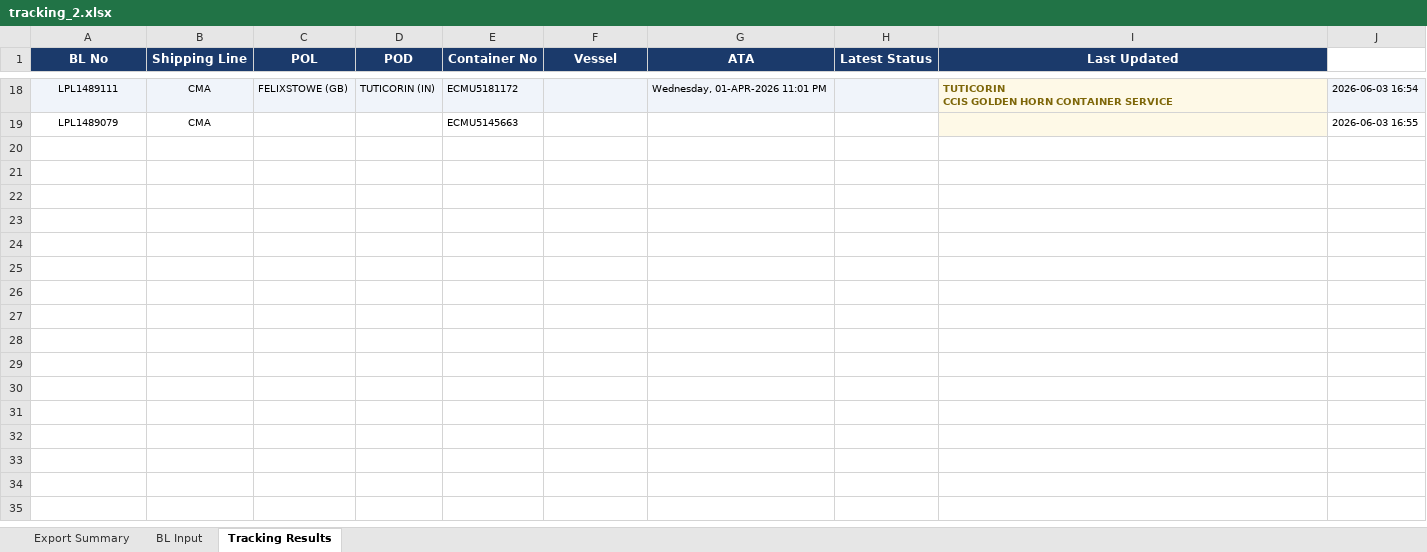
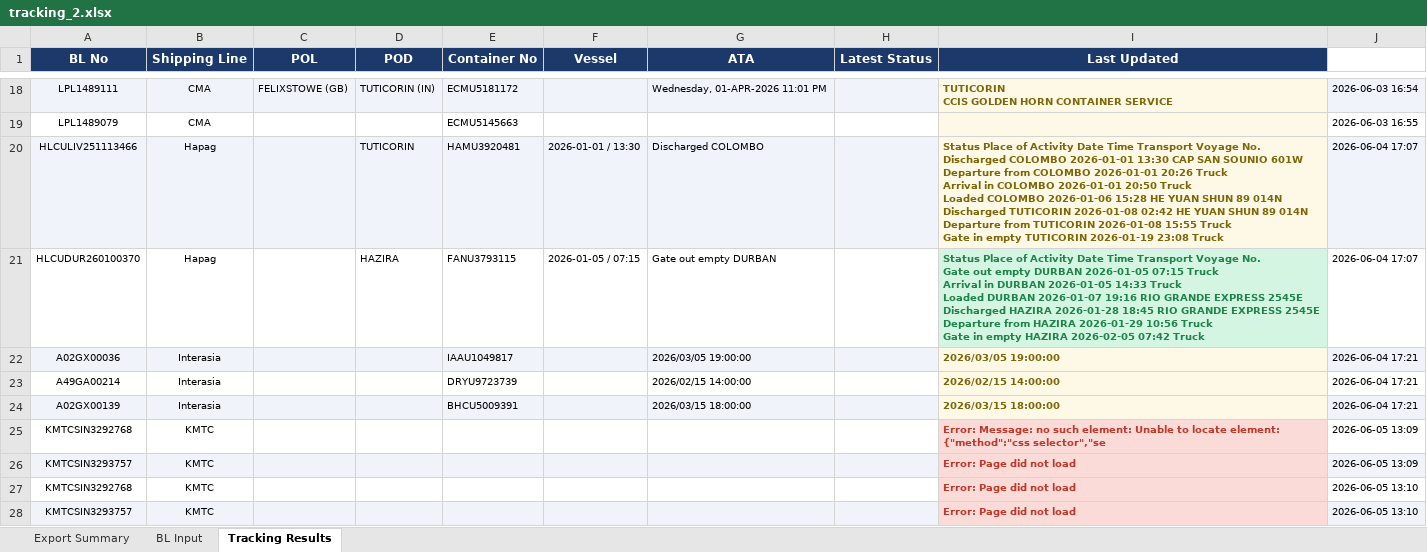
Before and after one commit to Kamalhutl/shipment-tracker, an Excel workbook: tracking_2.xlsx, sheet Tracking Results, drawn as a sheet; only a part is shown, gaps mark what is left out; values as stored, in another font and other column widths than the file's, no borders; ↵ is a line break in a cell; the diff names each change by its address in the sheet, - before the commit and + after, or states it on an @@ line.

```diff
--- a/tracking_2.xlsx (sheet Tracking Results)
+++ b/tracking_2.xlsx (sheet Tracking Results)
+row 20: HLCULIV251113466 | Hapag |  | TUTICORIN | HAMU3920481 | 2026-01-01 / 13:30 | Discharged COLOMBO |  | Status Place of Activity Date Time Transport Voyage No. ↵ Discharged COLOMBO 2026-01-01 13:30 CAP SAN SOUNIO 601W ↵ Departure from COLOMBO 2026-01-01 20:26 Truck ↵ Arrival in COLOMBO 2026-01-01 20:50 Truck ↵ Loaded COLOMBO 2026-01-06 15:28 HE YUAN SHUN 89 014N ↵ Discharged TUTICORIN 2026-01-08 02:42 HE YUAN SHUN 89 014N ↵ Departure from TUTICORIN 2026-01-08 15:55 Truck ↵ Gate in empty TUTICORIN 2026-01-19 23:08 Truck | 2026-06-04 17:07
+row 21: HLCUDUR260100370 | Hapag |  | HAZIRA | FANU3793115 | 2026-01-05 / 07:15 | Gate out empty DURBAN |  | Status Place of Activity Date Time Transport Voyage No. ↵ Gate out empty DURBAN 2026-01-05 07:15 Truck ↵ Arrival in DURBAN 2026-01-05 14:33 Truck ↵ Loaded DURBAN 2026-01-07 19:16 RIO GRANDE EXPRESS 2545E ↵ Discharged HAZIRA 2026-01-28 18:45 RIO GRANDE EXPRESS 2545E ↵ Departure from HAZIRA 2026-01-29 10:56 Truck ↵ Gate in empty HAZIRA 2026-02-05 07:42 Truck | 2026-06-04 17:07
+row 22: A02GX00036 | Interasia |  |  | IAAU1049817 |  | 2026/03/05 19:00:00 |  | 2026/03/05 19:00:00 | 2026-06-04 17:21
+row 23: A49GA00214 | Interasia |  |  | DRYU9723739 |  | 2026/02/15 14:00:00 |  | 2026/02/15 14:00:00 | 2026-06-04 17:21
+row 24: A02GX00139 | Interasia |  |  | BHCU5009391 |  | 2026/03/15 18:00:00 |  | 2026/03/15 18:00:00 | 2026-06-04 17:21
+row 25: KMTCSIN3292768 | KMTC |  |  |  |  |  |  | Error: Message: no such element: Unable to locate element: {"method":"css selector","se | 2026-06-05 13:09
+row 26: KMTCSIN3293757 | KMTC |  |  |  |  |  |  | Error: Page did not load | 2026-06-05 13:09
+row 27: KMTCSIN3292768 | KMTC |  |  |  |  |  |  | Error: Page did not load | 2026-06-05 13:10
+row 28: KMTCSIN3293757 | KMTC |  |  |  |  |  |  | Error: Page did not load | 2026-06-05 13:10
```
Also changed, not shown: sheet BL Input, 6 other files.
